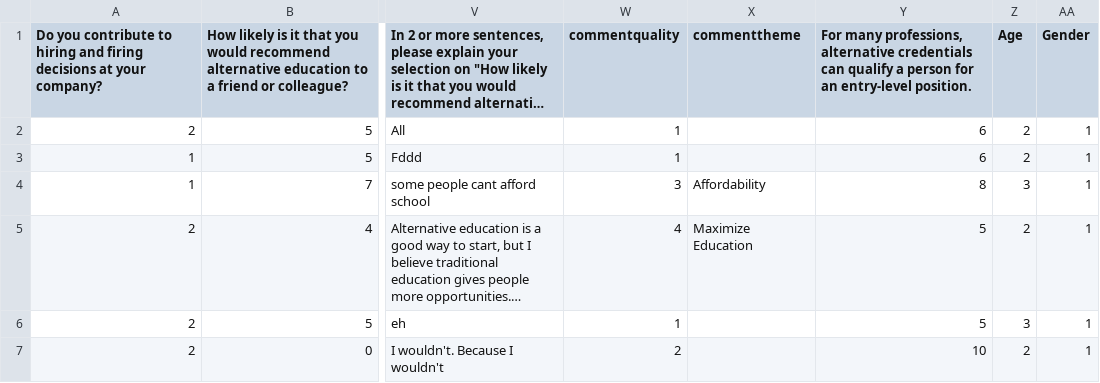
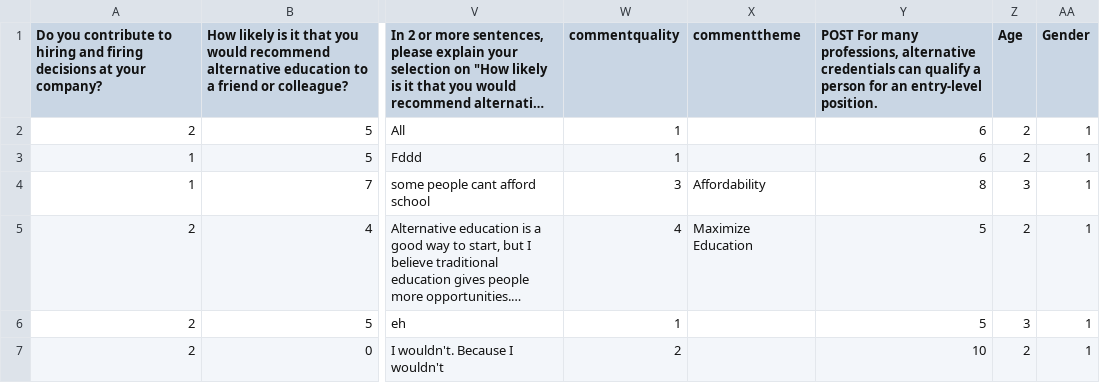
Before and after one commit to Vandivier/research-dissertation-case-for-alt-ed, a CSV file: papers/alt-ed-experiment/data/alt-ed-experiment.csv, drawn as a sheet; only a part is shown, gaps mark what is left out; long unchanged cells end in …; the diff names each change by its address in the sheet, - before the commit and + after, or states it on an @@ line.

Commit message:
alt ed experiment wip

```diff
--- a/papers/alt-ed-experiment/data/alt-ed-experiment.csv
+++ b/papers/alt-ed-experiment/data/alt-ed-experiment.csv
-Y1: For many…
+Y1: POST For many…
```
Also changed, not shown: 4 other files.
